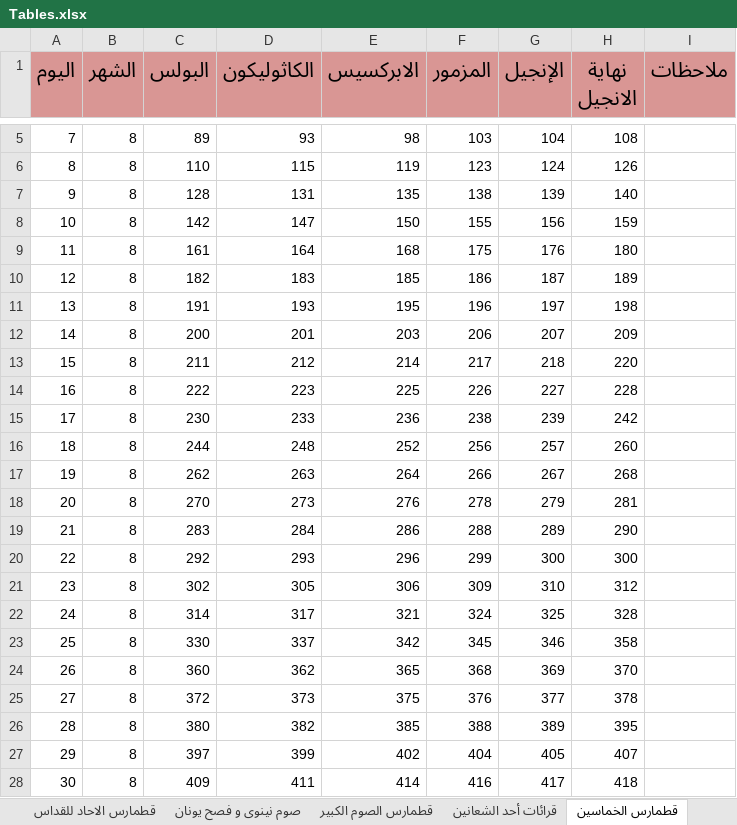
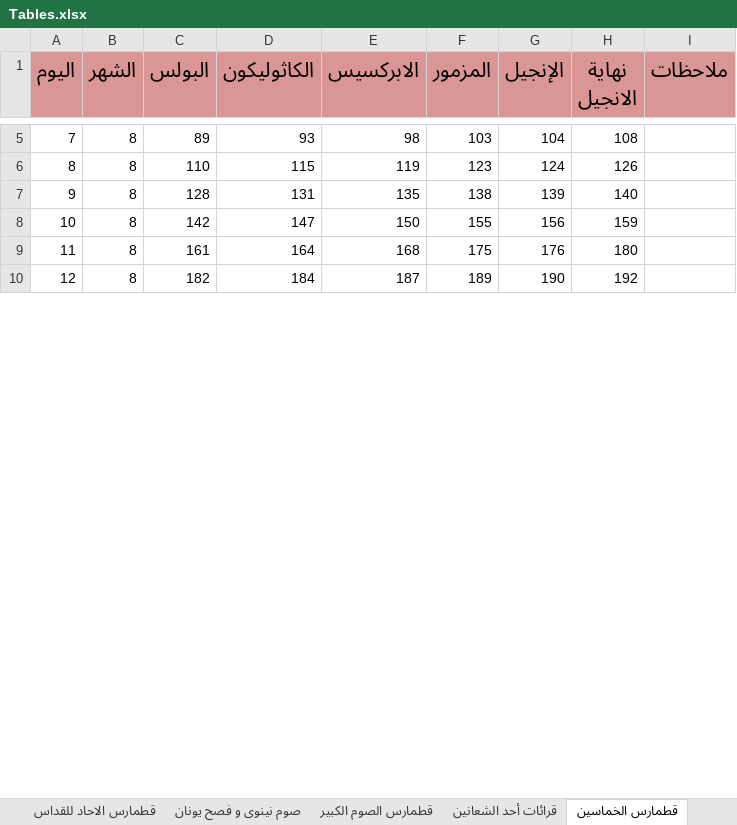
Before and after one commit to johnwassfy/St.Mary-Maadi-Liturgies, an Excel workbook: Tables.xlsx, sheet قطمارس الخماسين, drawn as a sheet; only a part is shown, gaps mark what is left out; values as stored, in another font and other column widths than the file's, no borders; removed rows and columns are numbered as before the commit, all else as after; the diff covers the shown part only; the diff names each change by its address in the sheet, - before the commit and + after, or states it on an @@ line.

```diff
--- a/Tables.xlsx (sheet قطمارس الخماسين)
+++ b/Tables.xlsx (sheet قطمارس الخماسين)
-D10 (الكاثوليكون): 183
+D10 (الكاثوليكون): 184
-E10 (الابركسيس): 185
+E10 (الابركسيس): 187
-F10 (المزمور): 186
+F10 (المزمور): 189
-G10 (الإنجيل): 187
+G10 (الإنجيل): 190
-H10 (نهاية الانجيل): 189
+H10 (نهاية الانجيل): 192
-row 11: 13 | 8 | 191 | 193 | 195 | 196 | 197 | 198
-row 12: 14 | 8 | 200 | 201 | 203 | 206 | 207 | 209
-row 13: 15 | 8 | 211 | 212 | 214 | 217 | 218 | 220
-row 14: 16 | 8 | 222 | 223 | 225 | 226 | 227 | 228
-row 15: 17 | 8 | 230 | 233 | 236 | 238 | 239 | 242
-row 16: 18 | 8 | 244 | 248 | 252 | 256 | 257 | 260
-row 17: 19 | 8 | 262 | 263 | 264 | 266 | 267 | 268
-row 18: 20 | 8 | 270 | 273 | 276 | 278 | 279 | 281
-row 19: 21 | 8 | 283 | 284 | 286 | 288 | 289 | 290
-row 20: 22 | 8 | 292 | 293 | 296 | 299 | 300 | 300
-row 21: 23 | 8 | 302 | 305 | 306 | 309 | 310 | 312
-row 22: 24 | 8 | 314 | 317 | 321 | 324 | 325 | 328
-row 23: 25 | 8 | 330 | 337 | 342 | 345 | 346 | 358
-row 24: 26 | 8 | 360 | 362 | 365 | 368 | 369 | 370
-row 25: 27 | 8 | 372 | 373 | 375 | 376 | 377 | 378
-row 26: 28 | 8 | 380 | 382 | 385 | 388 | 389 | 395
-row 27: 29 | 8 | 397 | 399 | 402 | 404 | 405 | 407
-row 28: 30 | 8 | 409 | 411 | 414 | 416 | 417 | 418
```
Also changed, not shown: 41 added rows and 23 removed rows elsewhere in this sheet, Files Data.xlsx, استلاف.xlsx, 18 other files.
